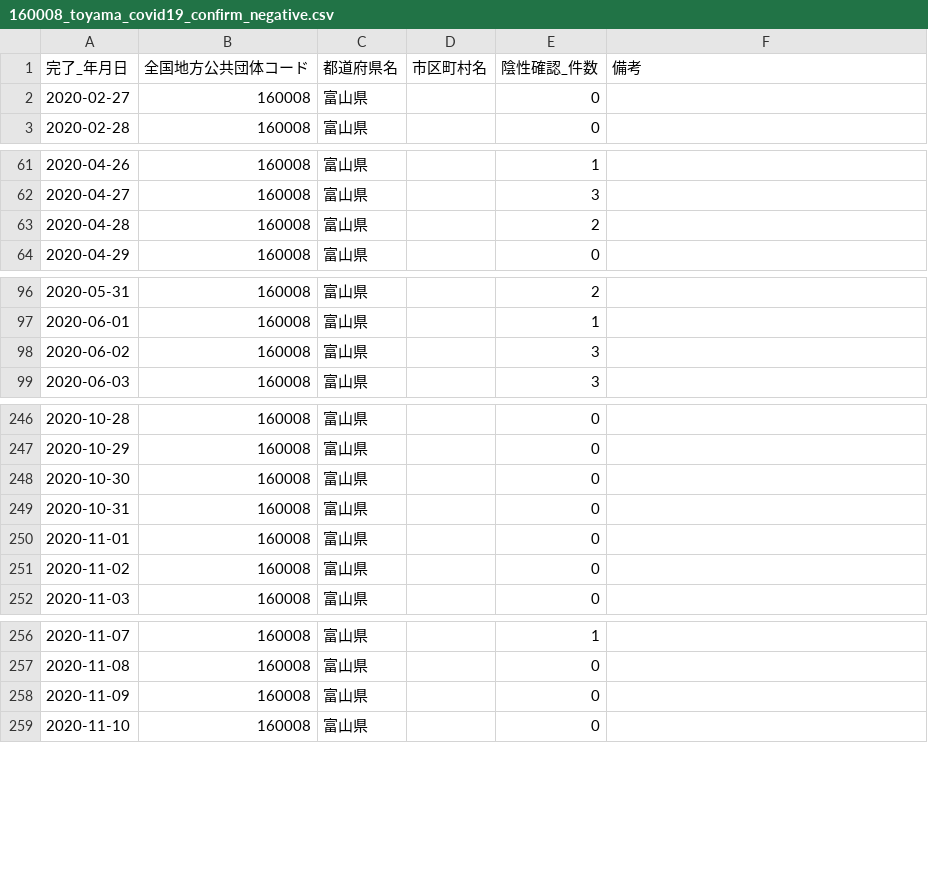
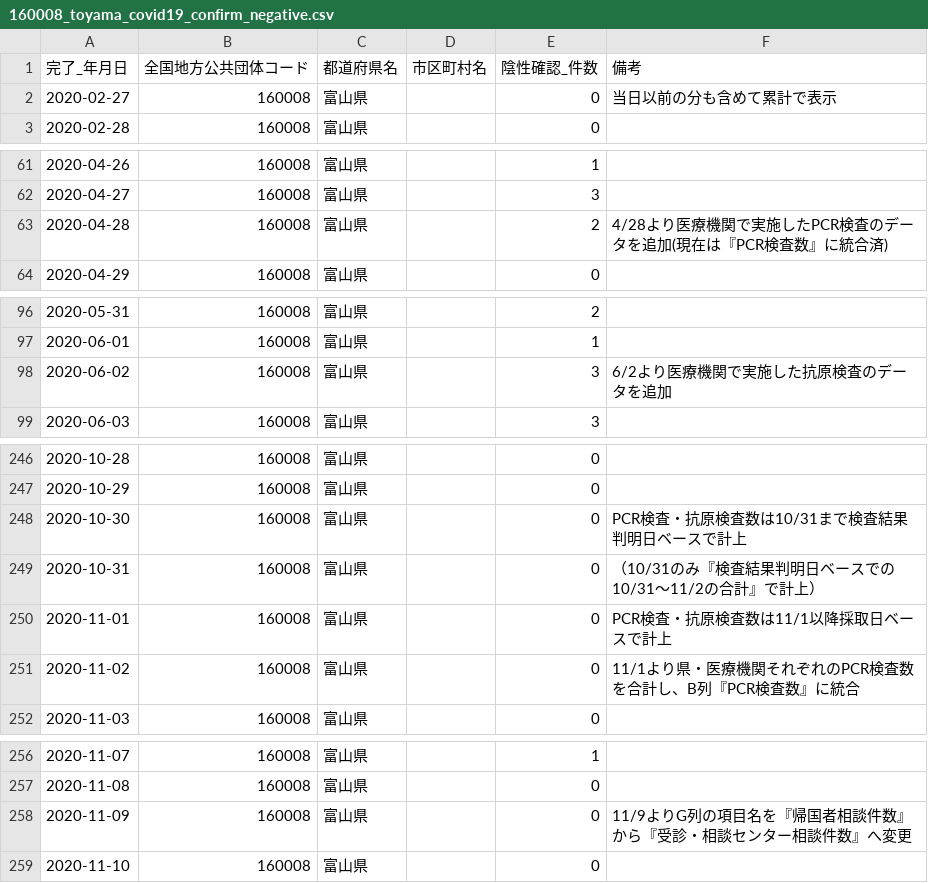
Before and after one commit to terachan0117/covid19-toyama-opendata, a CSV file: data/160008_toyama_covid19_confirm_negative.csv, drawn as a sheet; only a part is shown, gaps mark what is left out.

```diff
--- a/data/160008_toyama_covid19_confirm_negative.csv
+++ b/data/160008_toyama_covid19_confirm_negative.csv
@@ -1,3 +1,3 @@
 完了_年月日,全国地方公共団体コード,都道府県名,市区町村名,陰性確認_件数,備考
-2020-02-27,160008,富山県,,0,
+2020-02-27,160008,富山県,,0,当日以前の分も含めて累計で表示
 2020-02-28,160008,富山県,,0,
@@ -62,3 +62,3 @@
 2020-04-27,160008,富山県,,3,
-2020-04-28,160008,富山県,,2,
+2020-04-28,160008,富山県,,2,4/28より医療機関で実施したPCR検査のデータを追加(現在は『PCR検査数』に統合済)
 2020-04-29,160008,富山県,,0,
@@ -97,3 +97,3 @@
 2020-06-01,160008,富山県,,1,
-2020-06-02,160008,富山県,,3,
+2020-06-02,160008,富山県,,3,6/2より医療機関で実施した抗原検査のデータを追加
 2020-06-03,160008,富山県,,3,
@@ -247,6 +247,6 @@
 2020-10-29,160008,富山県,,0,
-2020-10-30,160008,富山県,,0,
-2020-10-31,160008,富山県,,0,
-2020-11-01,160008,富山県,,0,
-2020-11-02,160008,富山県,,0,
+2020-10-30,160008,富山県,,0,PCR検査・抗原検査数は10/31まで検査結果判明日ベースで計上
+2020-10-31,160008,富山県,,0,（10/31のみ『検査結果判明日ベースでの10/31～11/2の合計』で計上）
+2020-11-01,160008,富山県,,0,PCR検査・抗原検査数は11/1以降採取日ベースで計上
+2020-11-02,160008,富山県,,0,11/1より県・医療機関それぞれのPCR検査数を合計し、B列『PCR検査数』に統合
 2020-11-03,160008,富山県,,0,
@@ -257,3 +257,3 @@
 2020-11-08,160008,富山県,,0,
-2020-11-09,160008,富山県,,0,
+2020-11-09,160008,富山県,,0,11/9よりG列の項目名を『帰国者相談件数』から『受診・相談センター相談件数』へ変更
 2020-11-10,160008,富山県,,0,
```
Also changed, not shown: data/160008_toyama_covid19_antigen_test_people.csv, data/160008_toyama_covid19_confirm_patients.csv, 3 other files.
